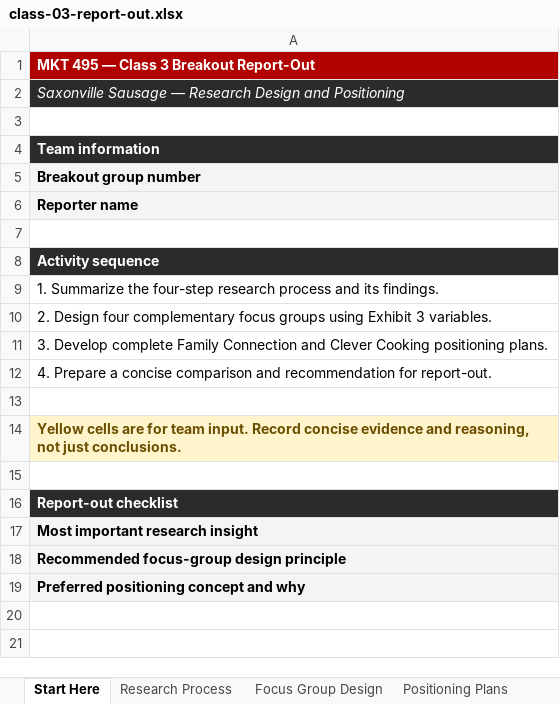
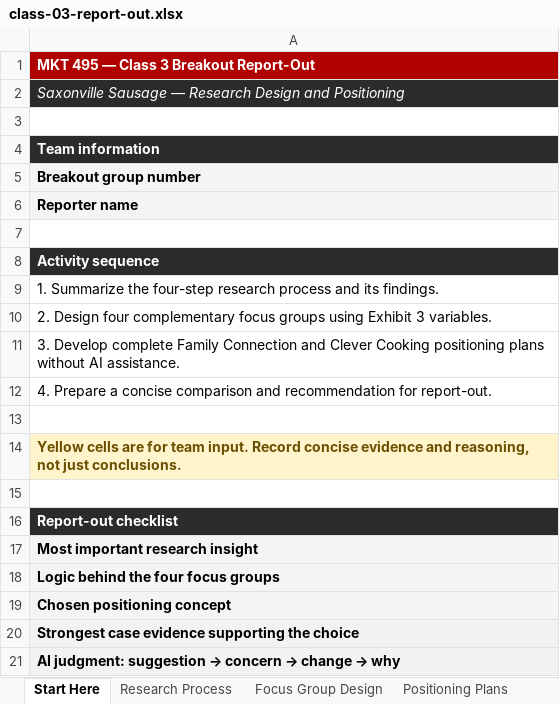
Before and after one commit to mmejza/MKT495-Public, an Excel workbook: breakouts/files/class-03-report-out.xlsx, sheet Start Here, drawn as a sheet; values as stored, in another font and other column widths than the file's, no borders; the diff names each change by its address in the sheet, - before the commit and + after, or states it on an @@ line.

```diff
--- a/breakouts/files/class-03-report-out.xlsx (sheet Start Here)
+++ b/breakouts/files/class-03-report-out.xlsx (sheet Start Here)
-A11: …Cooking positioning plans.
+A11: …Cooking positioning plans without AI assistance.
-A18: Recommended focus-group design principle
+A18: Logic behind the four focus groups
-A19: Preferred positioning concept and why
+A19: Chosen positioning concept
+row 20: Strongest case evidence supporting the choice
+row 21: AI judgment: suggestion → concern → change → why
```
Also changed, not shown: sheet Focus Group Design, sheet Positioning Plans, sheet Research Process.
